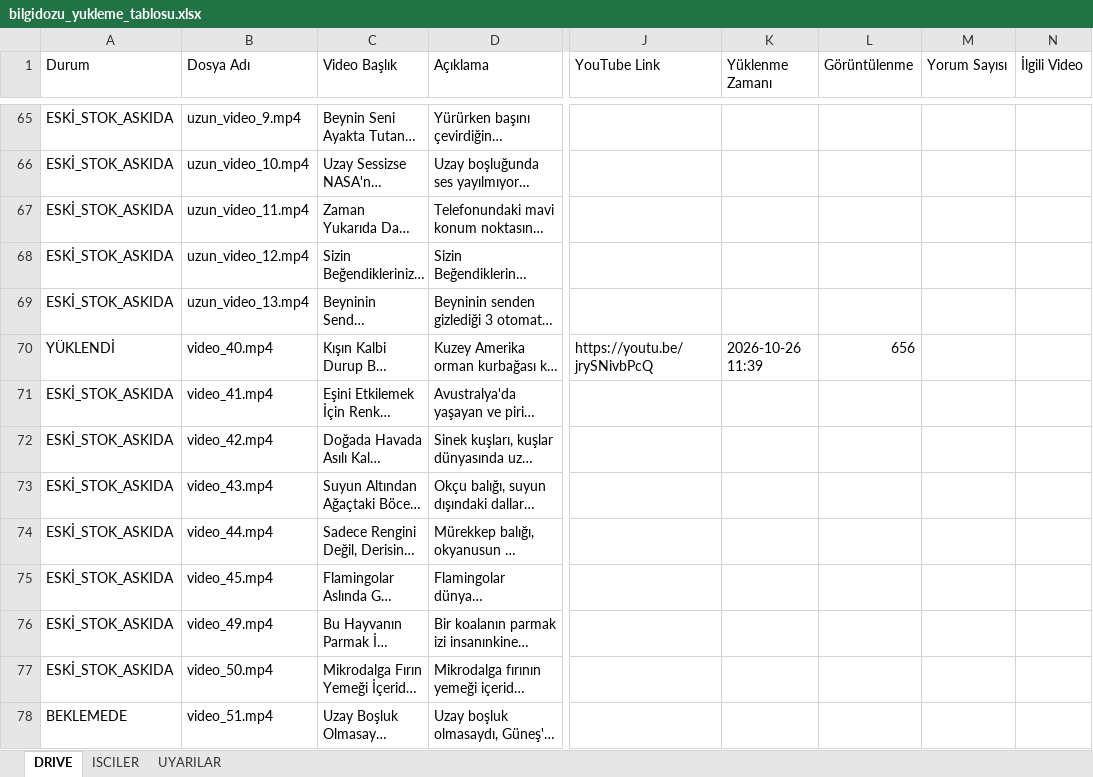
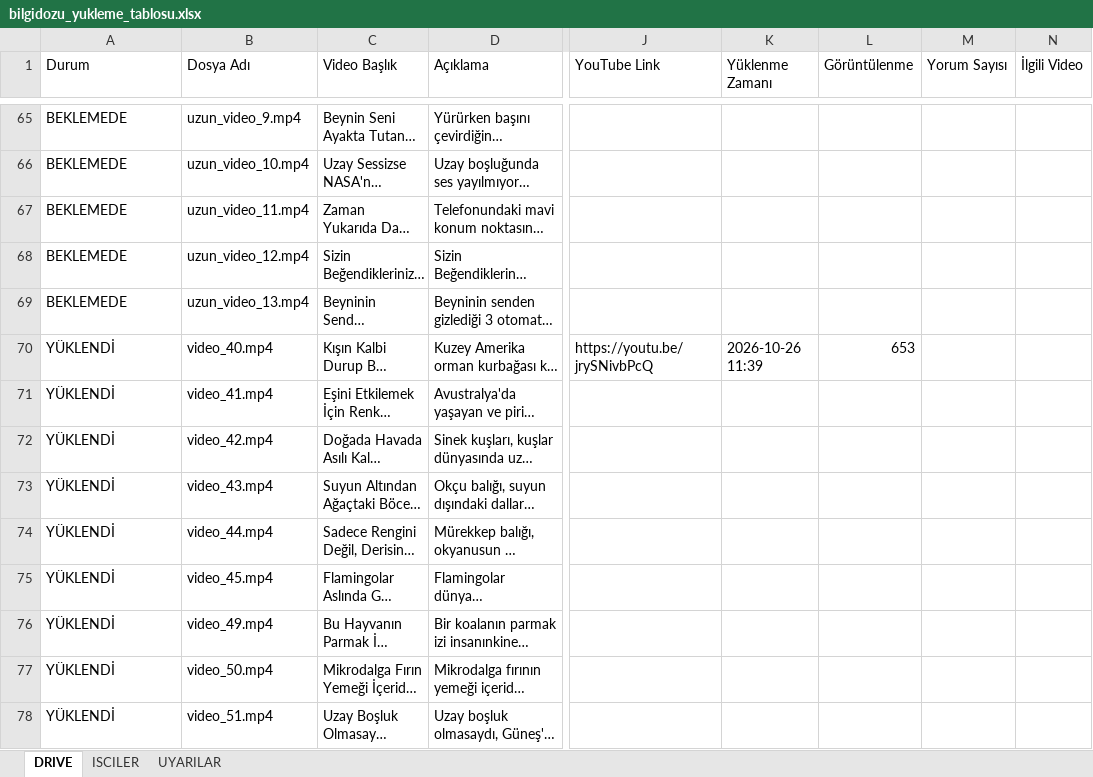
Before and after one commit to benngokhan/yt_auto_uploader, an Excel workbook: bilgidozu_yukleme_tablosu.xlsx, sheet DRIVE, drawn as a sheet; only a part is shown, gaps mark what is left out; long unchanged cells end in …; values as stored, in another font and other column widths than the file's, no cell formats; the diff covers the shown part only; the diff names each change by its address in the sheet, - before the commit and + after, or states it on an @@ line.

Commit message:
feat: YOUTUBE_OTOMASYON klasor yapisi, Cuma 12:30 uzun video, hazir kapak kurali ve bagimsiz isci durumlari

```diff
--- a/bilgidozu_yukleme_tablosu.xlsx (sheet DRIVE)
+++ b/bilgidozu_yukleme_tablosu.xlsx (sheet DRIVE)
-A65:A69 (Durum): ESKİ_STOK_ASKIDA
+A65:A69 (Durum): BEKLEMEDE
-L70 (Görüntülenme): 656
+L70 (Görüntülenme): 653
-A71:A77 (Durum): ESKİ_STOK_ASKIDA
+A71:A77 (Durum): YÜKLENDİ
-A78 (Durum): BEKLEMEDE
+A78 (Durum): YÜKLENDİ
```
Also changed, not shown: 115 edited cells elsewhere in this sheet, sheet ISCILER, cell formats, 14 other files.
